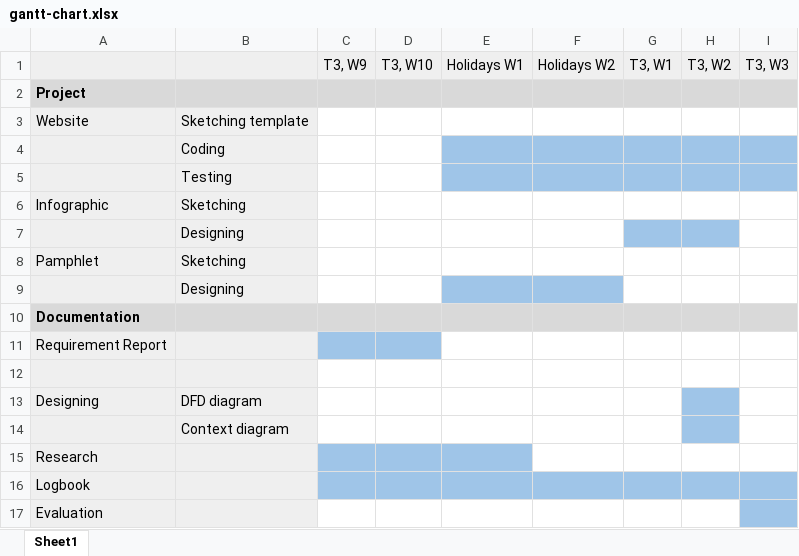
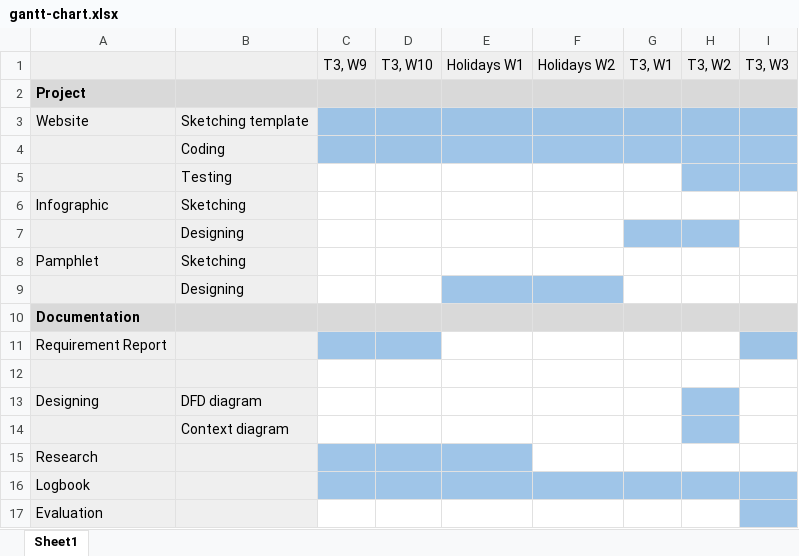
Before and after one commit to Jono-99/IPTPrelimAssessment2, an Excel workbook: Documentation/gantt-chart.xlsx, sheet Sheet1, drawn as a sheet; values as stored, in another font and other column widths than the file's, no borders; charts and pictures not drawn; the diff names each change by its address in the sheet, - before the commit and + after, or states it on an @@ line.

Commit message:
updated gantt-chart.xlsx

```diff
--- a/Documentation/gantt-chart.xlsx (sheet Sheet1)
+++ b/Documentation/gantt-chart.xlsx (sheet Sheet1)
-C3:I3 fill: none
+C3:I3 fill: #9DC3E6
-C4:D4 fill: none
+C4:D4 fill: #9DC3E6
-E5:G5 fill: #9FC5E8
+E5:G5 fill: none
-I11 fill: none
+I11 fill: #9DC3E6
```
Also changed, not shown: charts or pictures.
